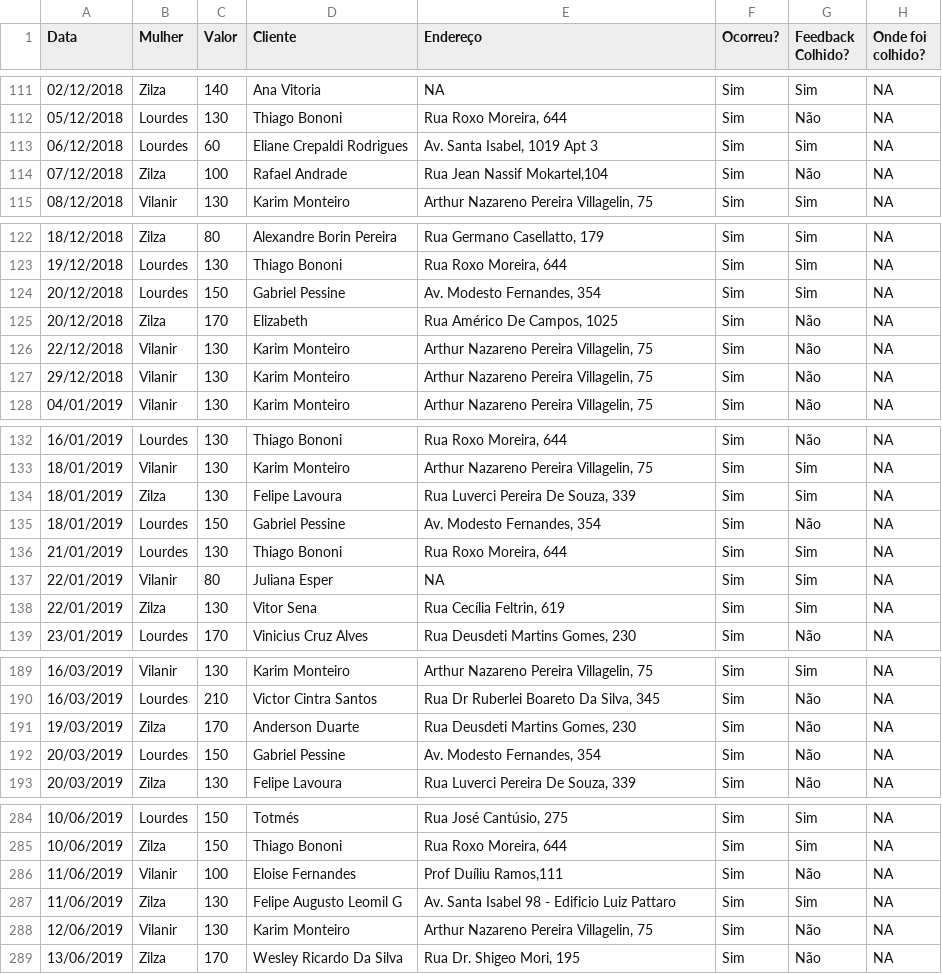
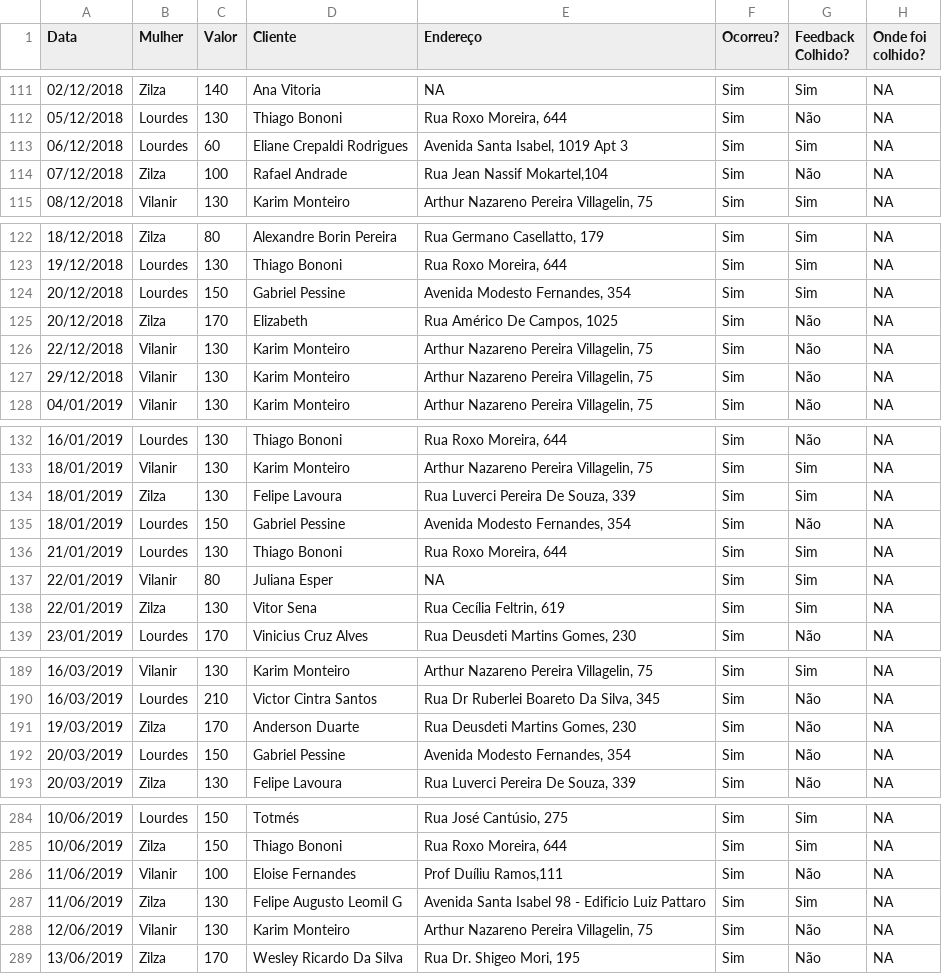
Before and after one commit to Elizemiku/Pureco, a CSV file: dados/faxinas.csv, drawn as a sheet; only a part is shown, gaps mark what is left out; the diff covers the shown part only; the diff names each change by its address in the sheet, - before the commit and + after, or states it on an @@ line.

```diff
--- a/dados/faxinas.csv
+++ b/dados/faxinas.csv
-E113 (Endereço): Av. Santa Isabel, 1019 Apt 3
+E113 (Endereço): Avenida Santa Isabel, 1019 Apt 3
-E124 (Endereço): Av. Modesto Fernandes, 354
+E124 (Endereço): Avenida Modesto Fernandes, 354
-E135 (Endereço): Av. Modesto Fernandes, 354
+E135 (Endereço): Avenida Modesto Fernandes, 354
-E192 (Endereço): Av. Modesto Fernandes, 354
+E192 (Endereço): Avenida Modesto Fernandes, 354
-E287 (Endereço): Av. Santa Isabel 98 - Edificio Luiz Pattaro
+E287 (Endereço): Avenida Santa Isabel 98 - Edificio Luiz Pattaro
```
Also changed, not shown: 23 edited cells elsewhere in this file.
